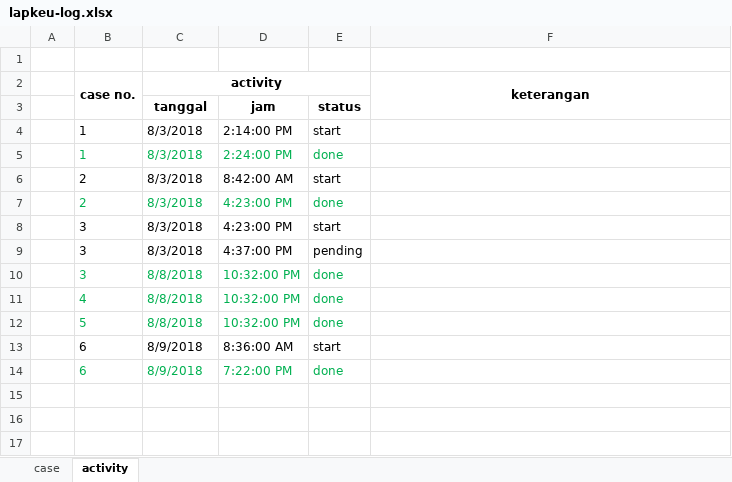
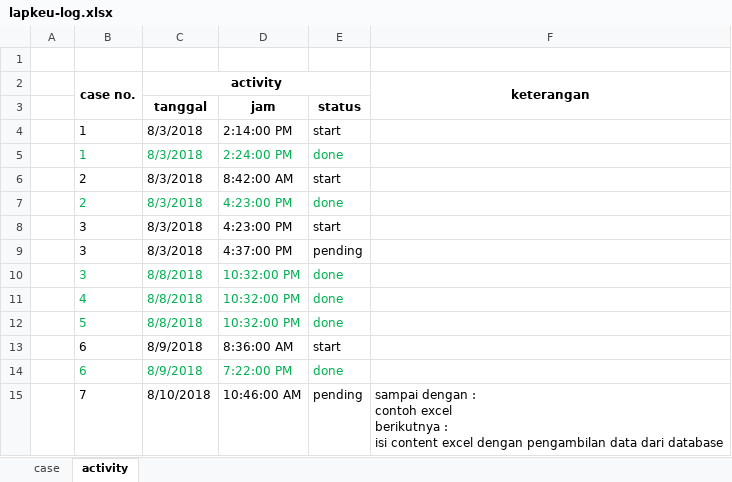
Before and after one commit to apps-selusin/lapkeu, an Excel workbook: lapkeu-log.xlsx, sheet activity, drawn as a sheet; values as stored, in another font and other column widths than the file's, no borders; ↵ is a line break in a cell; the diff names each change by its address in the sheet, - before the commit and + after, or states it on an @@ line.

```diff
--- a/lapkeu-log.xlsx (sheet activity)
+++ b/lapkeu-log.xlsx (sheet activity)
+row 15:  | 7 | 8/10/2018 | 10:46:00 AM | pending | sampai dengan : ↵ contoh excel ↵ berikutnya : ↵ isi content excel dengan pengambilan data dari database
```
